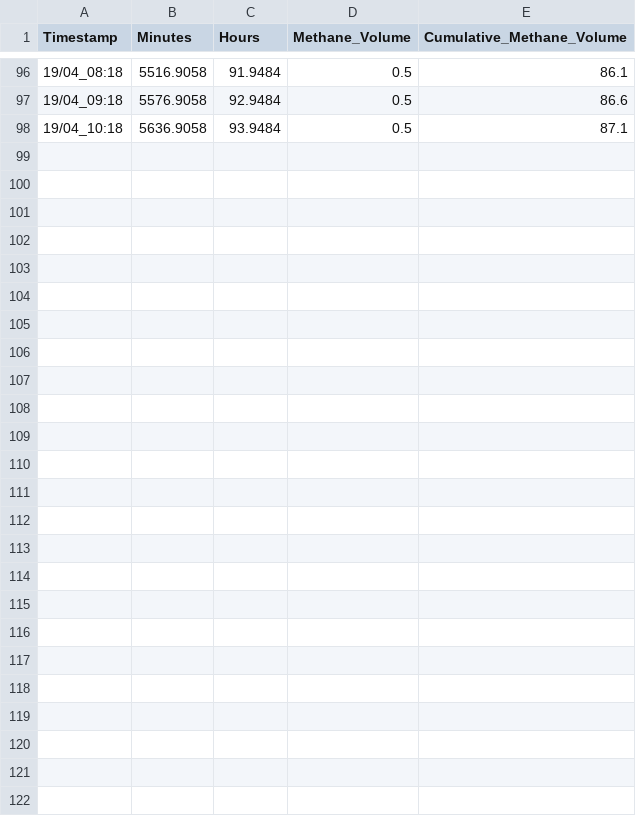
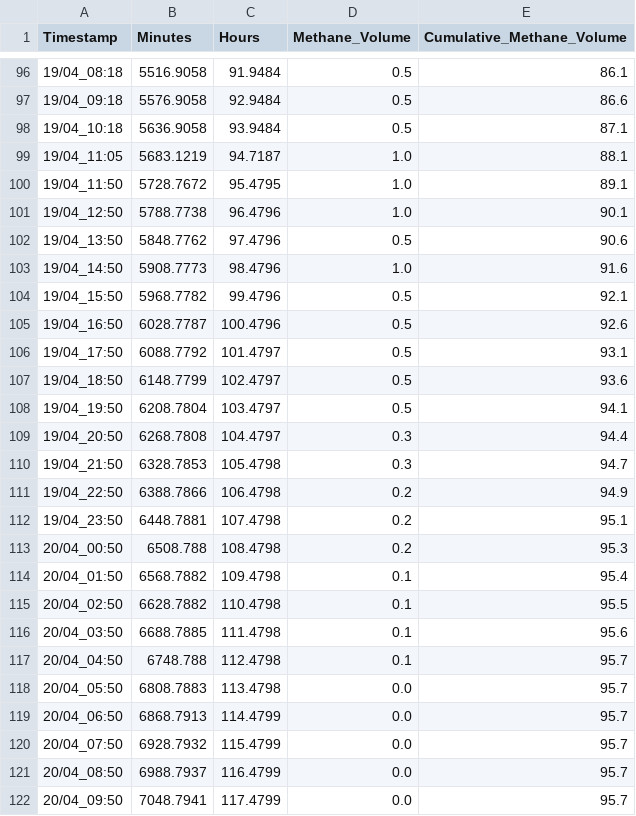
Before and after one commit to Vidianos-Giannitsis/masters-thesis, a CSV file: data/exp_pro/hydrolysate_0_s2_r1.csv, drawn as a sheet; only a part is shown, gaps mark what is left out; the diff names each change by its address in the sheet, - before the commit and + after, or states it on an @@ line.

```diff
--- a/data/exp_pro/hydrolysate_0_s2_r1.csv
+++ b/data/exp_pro/hydrolysate_0_s2_r1.csv
+row 99: 19/04_11:05 | 5683.1219 | 94.7187 | 1.0 | 88.1
+row 100: 19/04_11:50 | 5728.7672 | 95.4795 | 1.0 | 89.1
+row 101: 19/04_12:50 | 5788.7738 | 96.4796 | 1.0 | 90.1
+row 102: 19/04_13:50 | 5848.7762 | 97.4796 | 0.5 | 90.6
+row 103: 19/04_14:50 | 5908.7773 | 98.4796 | 1.0 | 91.6
+row 104: 19/04_15:50 | 5968.7782 | 99.4796 | 0.5 | 92.1
+row 105: 19/04_16:50 | 6028.7787 | 100.4796 | 0.5 | 92.6
+row 106: 19/04_17:50 | 6088.7792 | 101.4797 | 0.5 | 93.1
+row 107: 19/04_18:50 | 6148.7799 | 102.4797 | 0.5 | 93.6
+row 108: 19/04_19:50 | 6208.7804 | 103.4797 | 0.5 | 94.1
+row 109: 19/04_20:50 | 6268.7808 | 104.4797 | 0.3 | 94.4
+row 110: 19/04_21:50 | 6328.7853 | 105.4798 | 0.3 | 94.7
+row 111: 19/04_22:50 | 6388.7866 | 106.4798 | 0.2 | 94.9
+row 112: 19/04_23:50 | 6448.7881 | 107.4798 | 0.2 | 95.1
+row 113: 20/04_00:50 | 6508.788 | 108.4798 | 0.2 | 95.3
+row 114: 20/04_01:50 | 6568.7882 | 109.4798 | 0.1 | 95.4
+row 115: 20/04_02:50 | 6628.7882 | 110.4798 | 0.1 | 95.5
+row 116: 20/04_03:50 | 6688.7885 | 111.4798 | 0.1 | 95.6
+row 117: 20/04_04:50 | 6748.788 | 112.4798 | 0.1 | 95.7
+row 118: 20/04_05:50 | 6808.7883 | 113.4798 | 0.0 | 95.7
+row 119: 20/04_06:50 | 6868.7913 | 114.4799 | 0.0 | 95.7
+row 120: 20/04_07:50 | 6928.7932 | 115.4799 | 0.0 | 95.7
+row 121: 20/04_08:50 | 6988.7937 | 116.4799 | 0.0 | 95.7
+row 122: 20/04_09:50 | 7048.7941 | 117.4799 | 0.0 | 95.7
```
Also changed, not shown: data/exp_pro/hydrolysate_1_s2_r1.csv, data/exp_pro/hydrolysate_2_s2_r1.csv, 38 other files.
